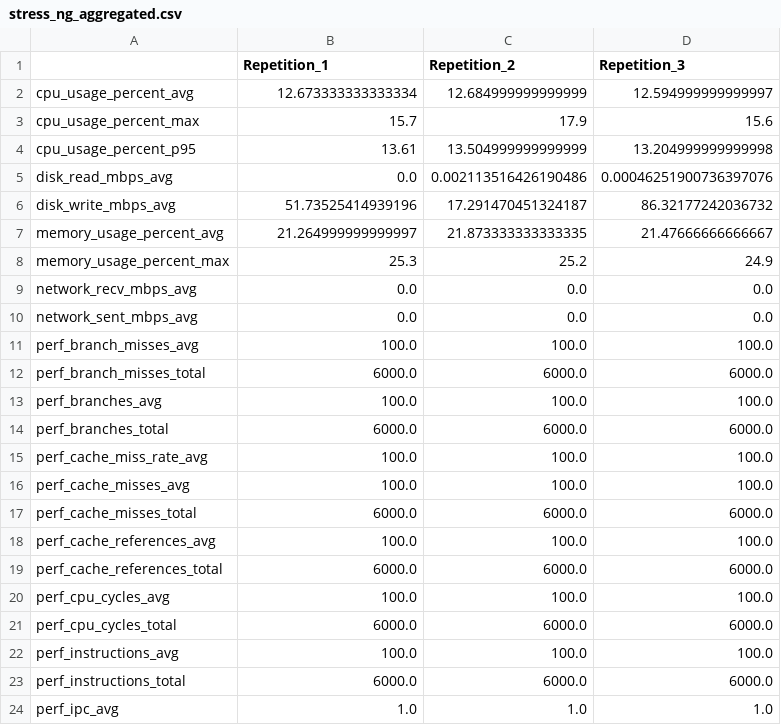
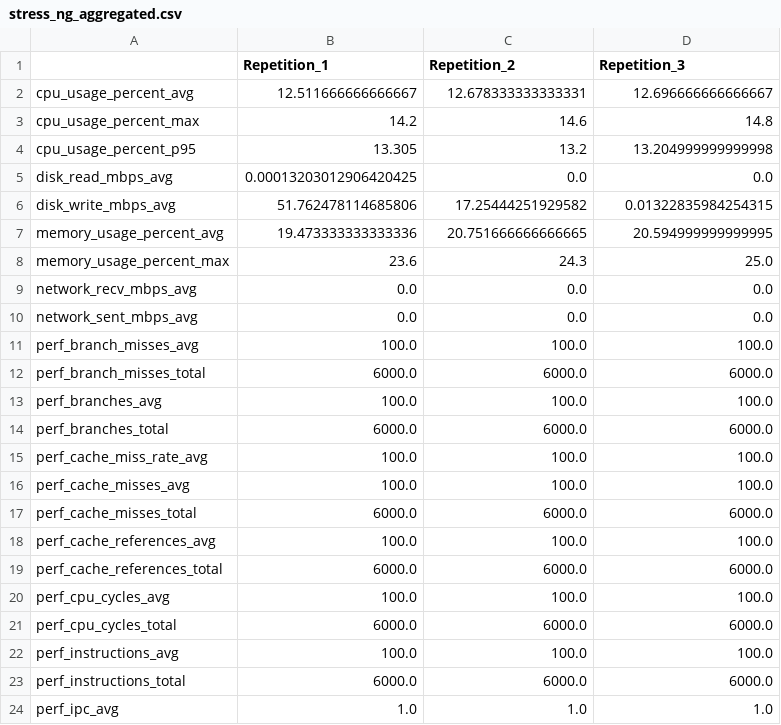
Before and after one commit to miciav/linux-benchmark-lib, a CSV file: data_exports/stress_ng_aggregated.csv, drawn as a sheet.

```diff
--- a/data_exports/stress_ng_aggregated.csv
+++ b/data_exports/stress_ng_aggregated.csv
@@ -1,9 +1,9 @@
 ,Repetition_1,Repetition_2,Repetition_3
-cpu_usage_percent_avg,12.673333333333334,12.684999999999999,12.594999999999997
-cpu_usage_percent_max,15.7,17.9,15.6
-cpu_usage_percent_p95,13.61,13.504999999999999,13.204999999999998
-disk_read_mbps_avg,0.0,0.002113516426190486,0.00046251900736397076
-disk_write_mbps_avg,51.73525414939196,17.291470451324187,86.32177242036732
-memory_usage_percent_avg,21.264999999999997,21.873333333333335,21.47666666666667
-memory_usage_percent_max,25.3,25.2,24.9
+cpu_usage_percent_avg,12.511666666666667,12.678333333333331,12.696666666666667
+cpu_usage_percent_max,14.2,14.6,14.8
+cpu_usage_percent_p95,13.305,13.2,13.204999999999998
+disk_read_mbps_avg,0.00013203012906420425,0.0,0.0
+disk_write_mbps_avg,51.762478114685806,17.25444251929582,0.01322835984254315
+memory_usage_percent_avg,19.473333333333336,20.751666666666665,20.594999999999995
+memory_usage_percent_max,23.6,24.3,25.0
 network_recv_mbps_avg,0.0,0.0,0.0
```
Also changed, not shown: 30 other files.
